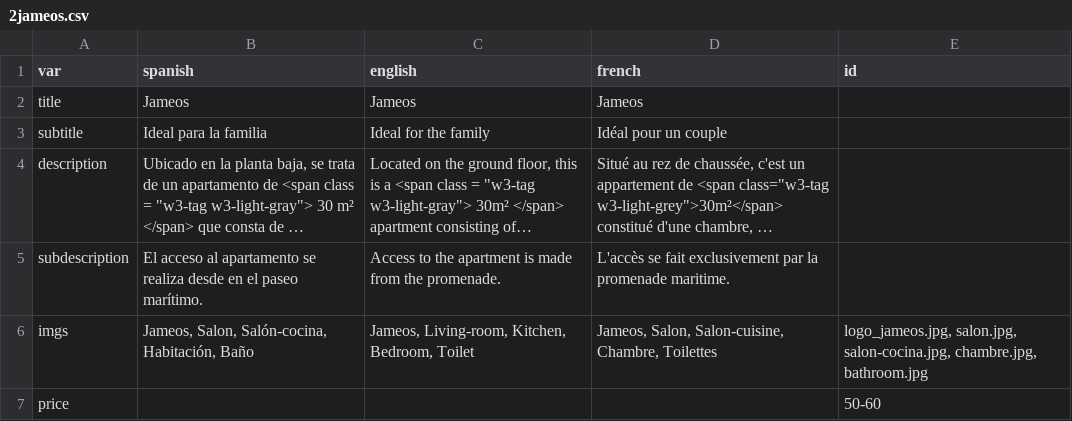
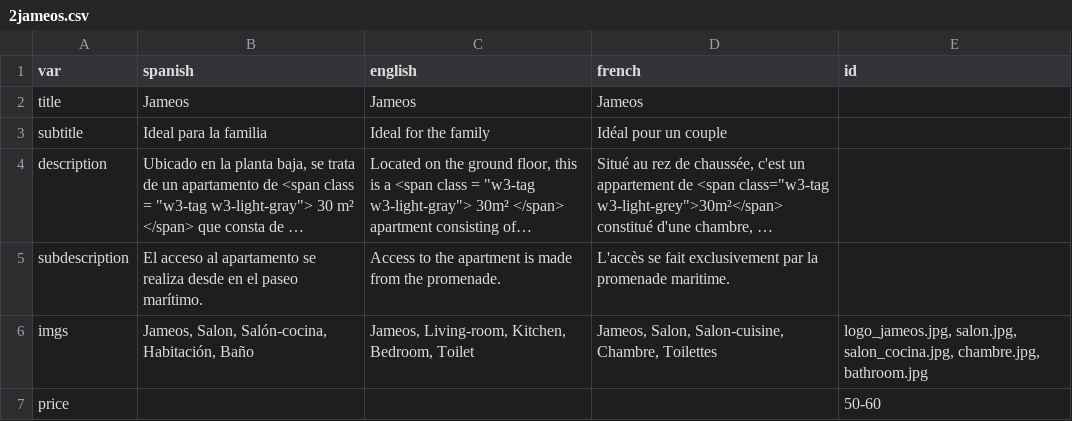
Before and after one commit to gaziellosl/lacasaazullanzarote, a CSV file: generator/sections/2jameos.csv, drawn as a sheet; long unchanged cells end in …; the diff names each change by its address in the sheet, - before the commit and + after, or states it on an @@ line.

Commit message:
salon_cocina fix

```diff
--- a/generator/sections/2jameos.csv
+++ b/generator/sections/2jameos.csv
-E6 (id): logo_jameos.jpg, salon.jpg, salon-cocina.jpg, chambre.jpg, bathroom.jpg
+E6 (id): logo_jameos.jpg, salon.jpg, salon_cocina.jpg, chambre.jpg, bathroom.jpg
```
Also changed, not shown: 1 other file.
